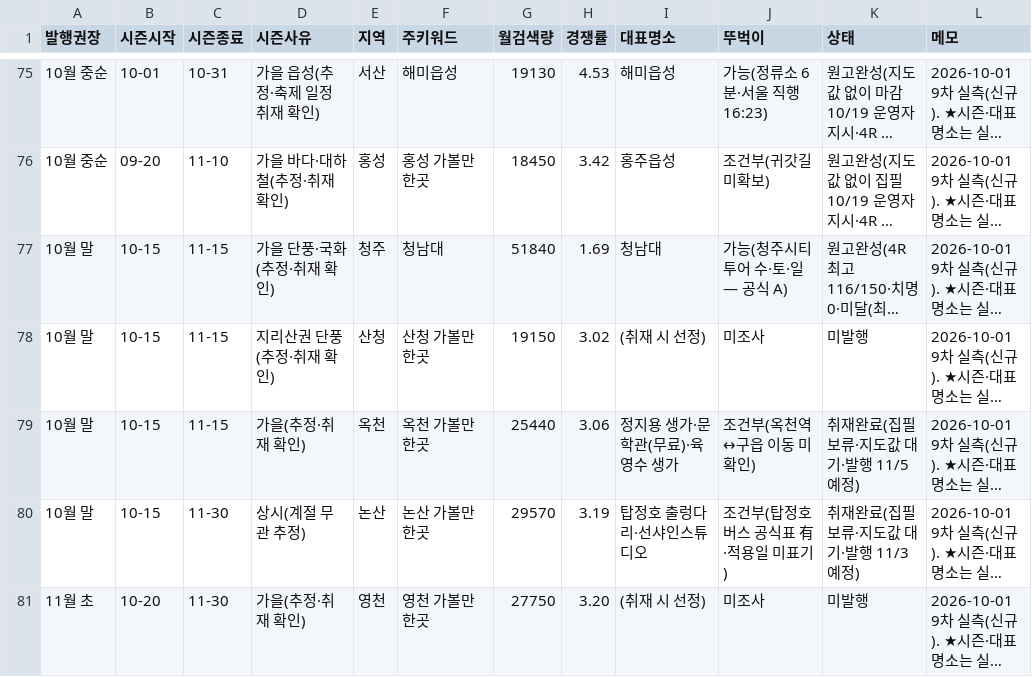
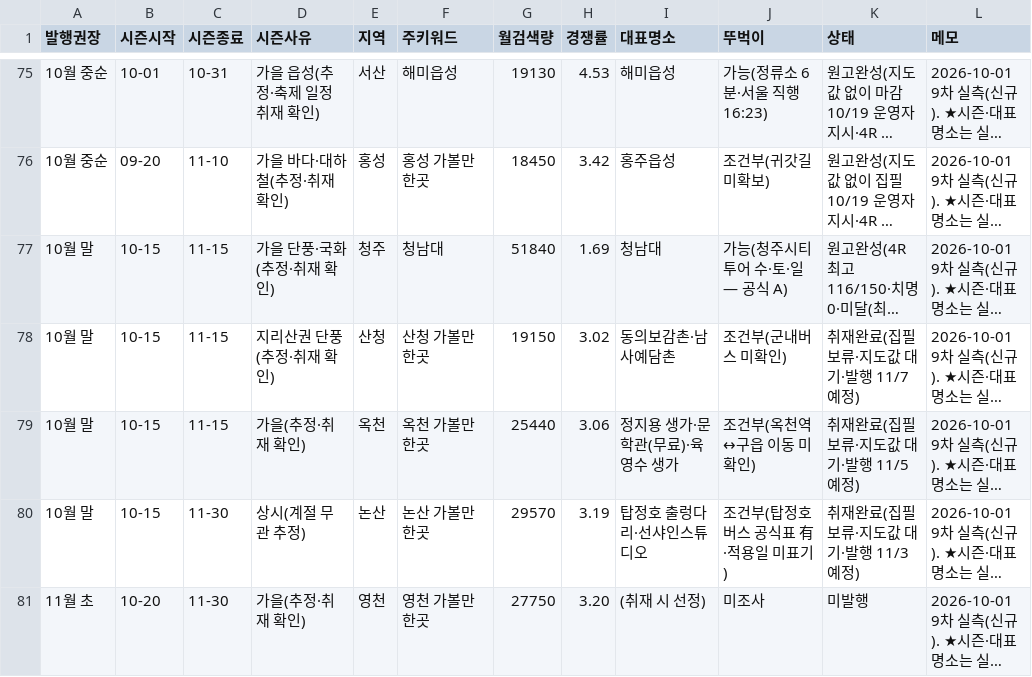
Before and after one commit to e8393111-cloud/blogspot, a TSV file: .claude/travel-calendar/calendar.tsv, drawn as a sheet; only a part is shown, gaps mark what is left out; long unchanged cells end in …; the diff names each change by its address in the sheet, - before the commit and + after, or states it on an @@ line.

```diff
--- a/.claude/travel-calendar/calendar.tsv
+++ b/.claude/travel-calendar/calendar.tsv
-I78 (대표명소): (취재 시 선정)
+I78 (대표명소): 동의보감촌·남사예담촌
-J78 (뚜벅이): 미조사
+J78 (뚜벅이): 조건부(군내버스 미확인)
-K78 (상태): 미발행
+K78 (상태): 취재완료(집필보류·지도값 대기·발행 11/7 예정)
```
Also changed, not shown: 4 other files.
